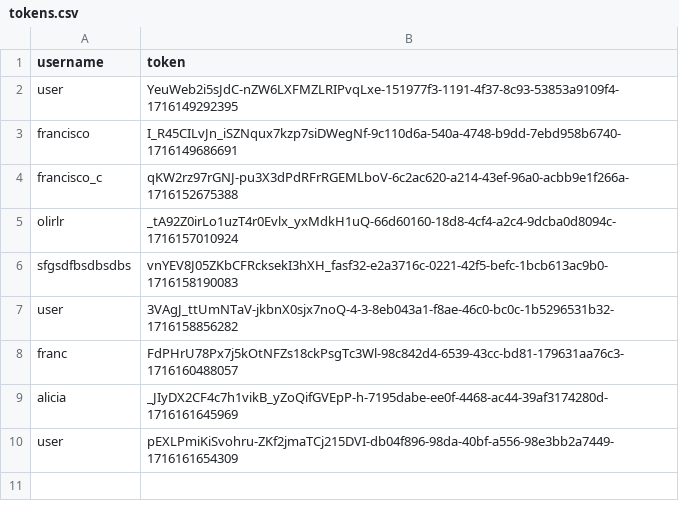
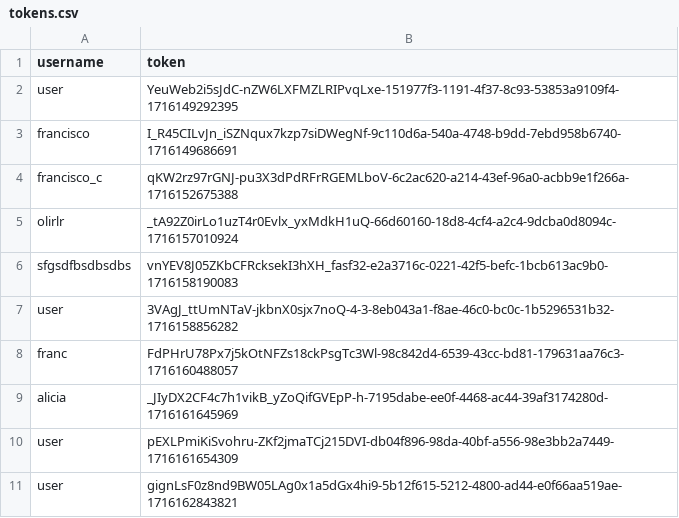
Before and after one commit to francis802/cpd2324, a CSV file: assign2/data/tokens.csv, drawn as a sheet; the diff names each change by its address in the sheet, - before the commit and + after, or states it on an @@ line.

```diff
--- a/assign2/data/tokens.csv
+++ b/assign2/data/tokens.csv
+row 11: user | gignLsF0z8nd9BW05LAg0x1a5dGx4hi9-5b12f615-5212-4800-ad44-e0f66aa519ae-1716162843821
```
Also changed, not shown: 1 other file.
